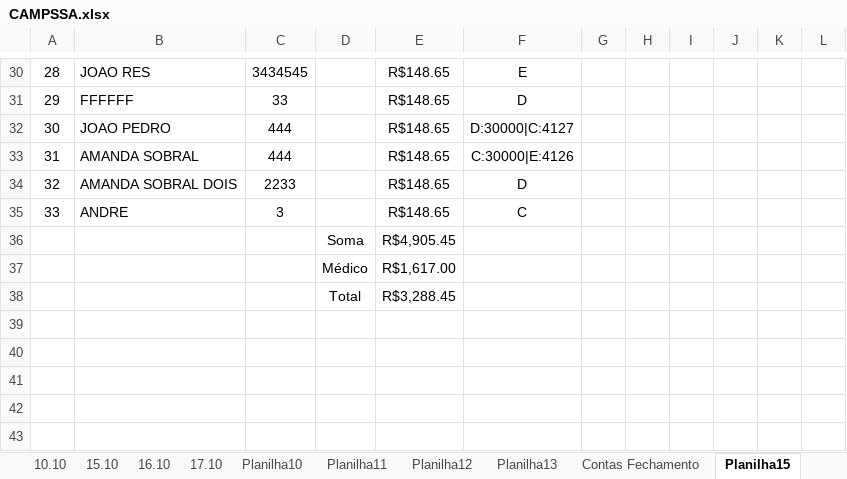
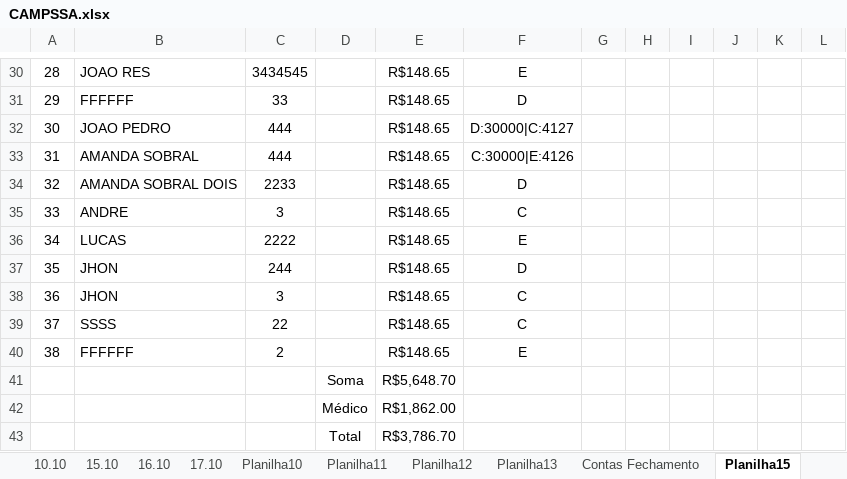
Before and after one commit to Lucaascf/Projeto-Detran, an Excel workbook: CAMPSSA.xlsx, sheet Planilha15, drawn as a sheet; only a part is shown, gaps mark what is left out; values as stored, in another font and other column widths than the file's, no borders; addresses are those after the commit; the diff covers the shown part only; the diff names each change by its address in the sheet, - before the commit and + after, or states it on an @@ line.

Commit message:
formatar planilha atualizado

```diff
--- a/CAMPSSA.xlsx (sheet Planilha15)
+++ b/CAMPSSA.xlsx (sheet Planilha15)
+row 36: 34 | LUCAS | 2222 |  | R$148.65 | E
+row 37: 35 | JHON | 244 |  | R$148.65 | D
+row 38: 36 | JHON | 3 |  | R$148.65 | C
+row 39: 37 | SSSS | 22 |  | R$148.65 | C
+row 40: 38 | FFFFFF | 2 |  | R$148.65 | E
-E41: R$4,905.45
+E41: R$5,648.70
-E42: R$1,617.00
+E42: R$1,862.00
-E43: R$3,288.45
+E43: R$3,786.70
```
Also changed, not shown: 34 edited cells elsewhere in this sheet, 3 other files.
